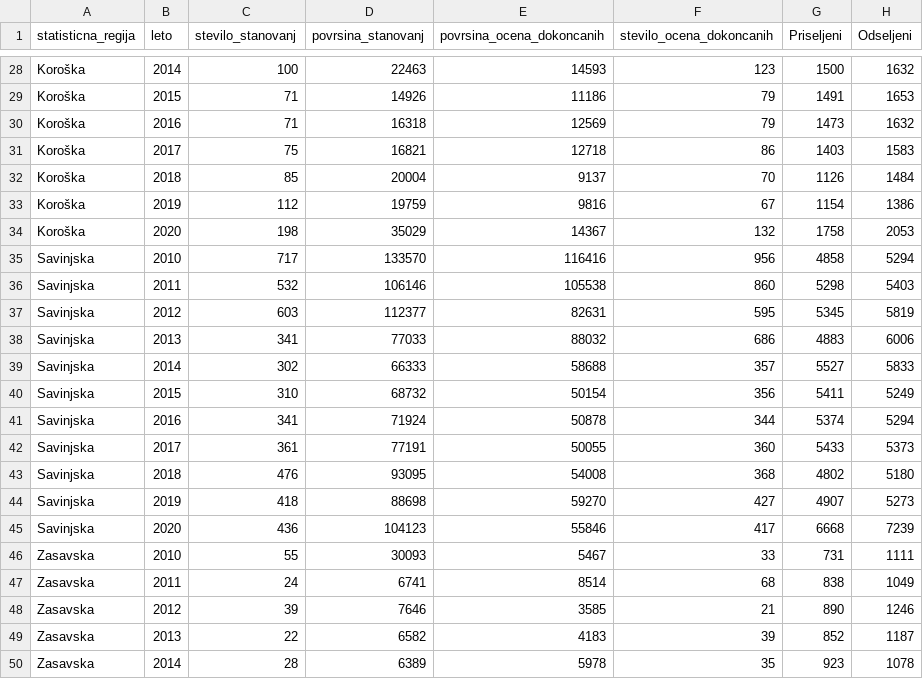
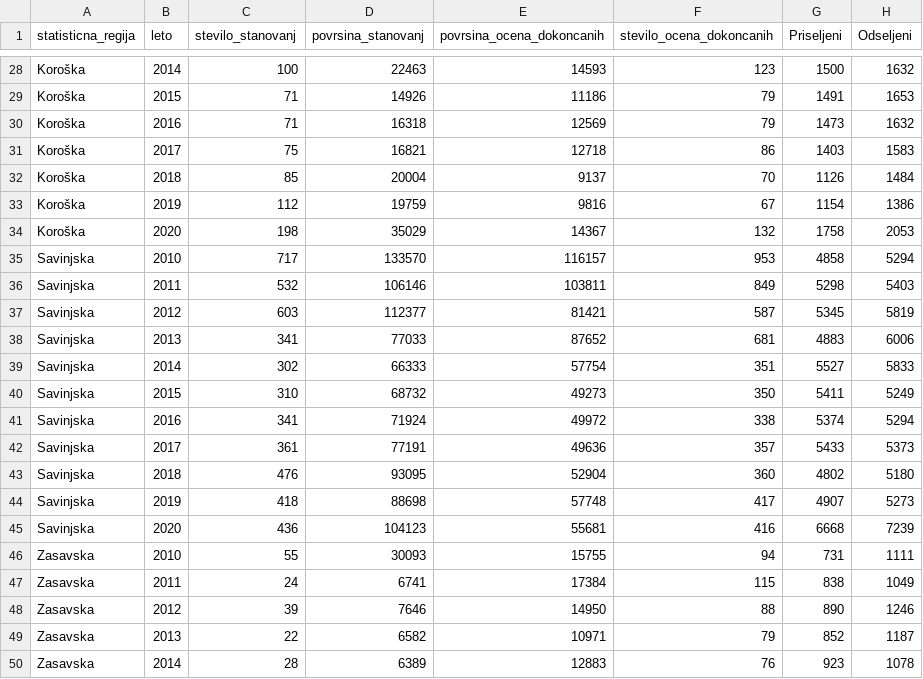
Before and after one commit to BarbaraPal/APPR-2021-22, a CSV file: podatki/shrani-migracije-med-regijami.csv, drawn as a sheet; only a part is shown, gaps mark what is left out; the diff covers the shown part only.

```diff
--- a/podatki/shrani-migracije-med-regijami.csv
+++ b/podatki/shrani-migracije-med-regijami.csv
@@ -34,17 +34,17 @@ Koroška,2019,112,19759,9816,67,1154,1386
 Koroška,2020,198,35029,14367,132,1758,2053
-Savinjska,2010,717,133570,116416,956,4858,5294
-Savinjska,2011,532,106146,105538,860,5298,5403
-Savinjska,2012,603,112377,82631,595,5345,5819
-Savinjska,2013,341,77033,88032,686,4883,6006
-Savinjska,2014,302,66333,58688,357,5527,5833
-Savinjska,2015,310,68732,50154,356,5411,5249
-Savinjska,2016,341,71924,50878,344,5374,5294
-Savinjska,2017,361,77191,50055,360,5433,5373
-Savinjska,2018,476,93095,54008,368,4802,5180
-Savinjska,2019,418,88698,59270,427,4907,5273
-Savinjska,2020,436,104123,55846,417,6668,7239
-Zasavska,2010,55,30093,5467,33,731,1111
-Zasavska,2011,24,6741,8514,68,838,1049
-Zasavska,2012,39,7646,3585,21,890,1246
-Zasavska,2013,22,6582,4183,39,852,1187
-Zasavska,2014,28,6389,5978,35,923,1078
+Savinjska,2010,717,133570,116157,953,4858,5294
+Savinjska,2011,532,106146,103811,849,5298,5403
+Savinjska,2012,603,112377,81421,587,5345,5819
+Savinjska,2013,341,77033,87652,681,4883,6006
+Savinjska,2014,302,66333,57754,351,5527,5833
+Savinjska,2015,310,68732,49273,350,5411,5249
+Savinjska,2016,341,71924,49972,338,5374,5294
+Savinjska,2017,361,77191,49636,357,5433,5373
+Savinjska,2018,476,93095,52904,360,4802,5180
+Savinjska,2019,418,88698,57748,417,4907,5273
+Savinjska,2020,436,104123,55681,416,6668,7239
+Zasavska,2010,55,30093,15755,94,731,1111
+Zasavska,2011,24,6741,17384,115,838,1049
+Zasavska,2012,39,7646,14950,88,890,1246
+Zasavska,2013,22,6582,10971,79,852,1187
+Zasavska,2014,28,6389,12883,76,923,1078
```
Also changed, not shown: 164 edited cells elsewhere in this file, podatki/shrani-st-izdanih-gradb-dovoljenj-in-ocena-dokoncanih-stanovanj.csv, 2 other files.
